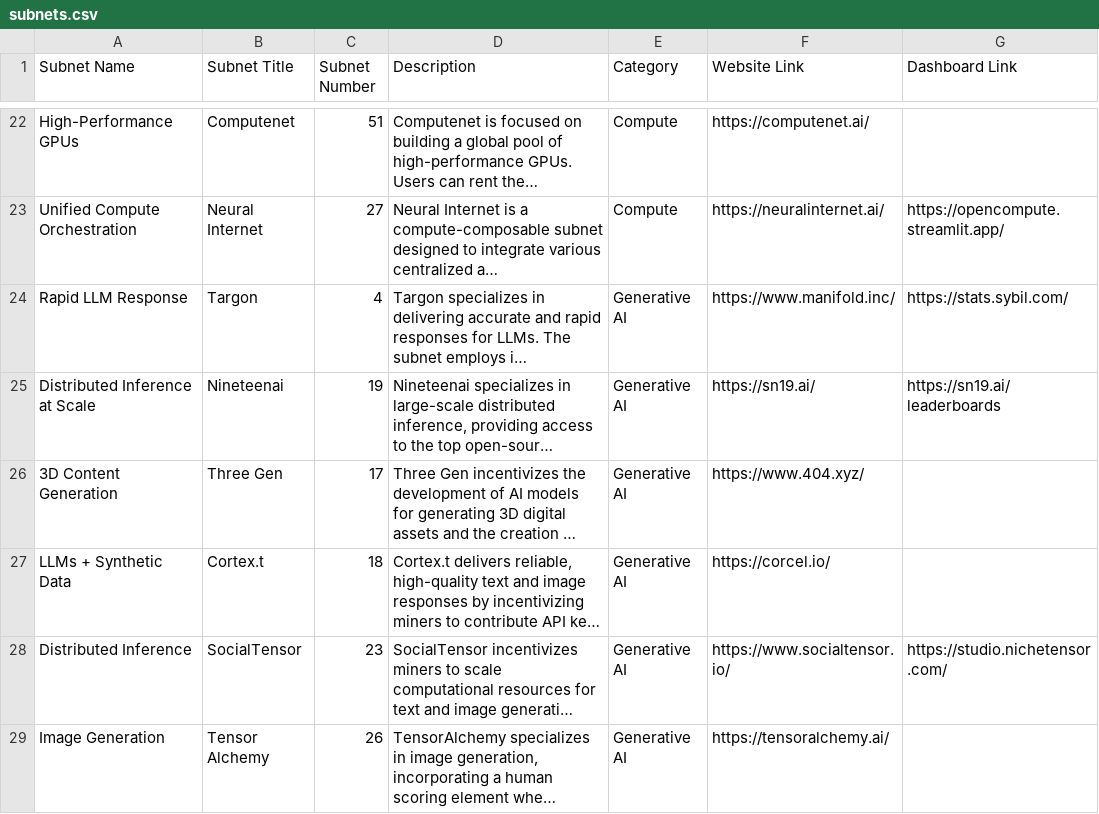
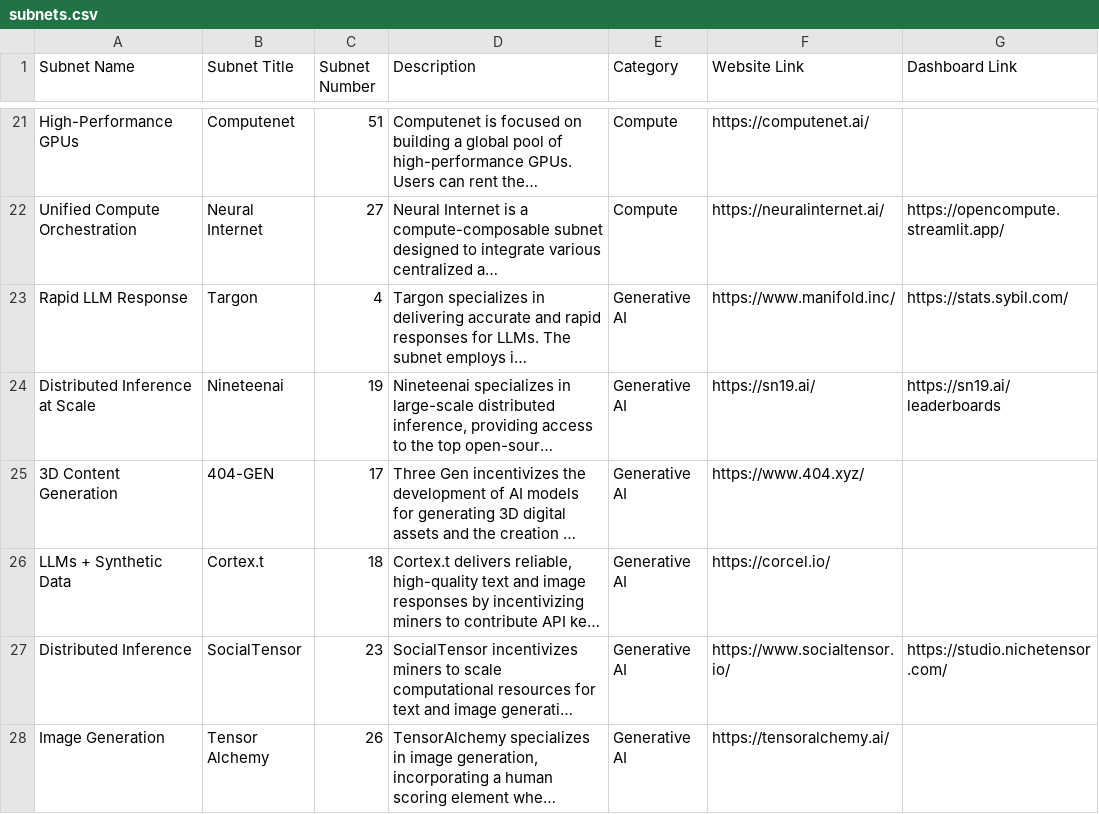
Before and after one commit to nothinglabsorg/taopill-data, a CSV file: subnets.csv, drawn as a sheet; only a part is shown, gaps mark what is left out; long unchanged cells end in …; addresses are those after the commit; the diff covers the shown part only; the diff names each change by its address in the sheet, - before the commit and + after, or states it on an @@ line.

Commit message:
Add files via upload

```diff
--- a/subnets.csv
+++ b/subnets.csv
-B25 (Subnet Title): Three Gen
+B25 (Subnet Title): 404-GEN
```
Also changed, not shown: 2 added rows and 1 removed row elsewhere in this file.
